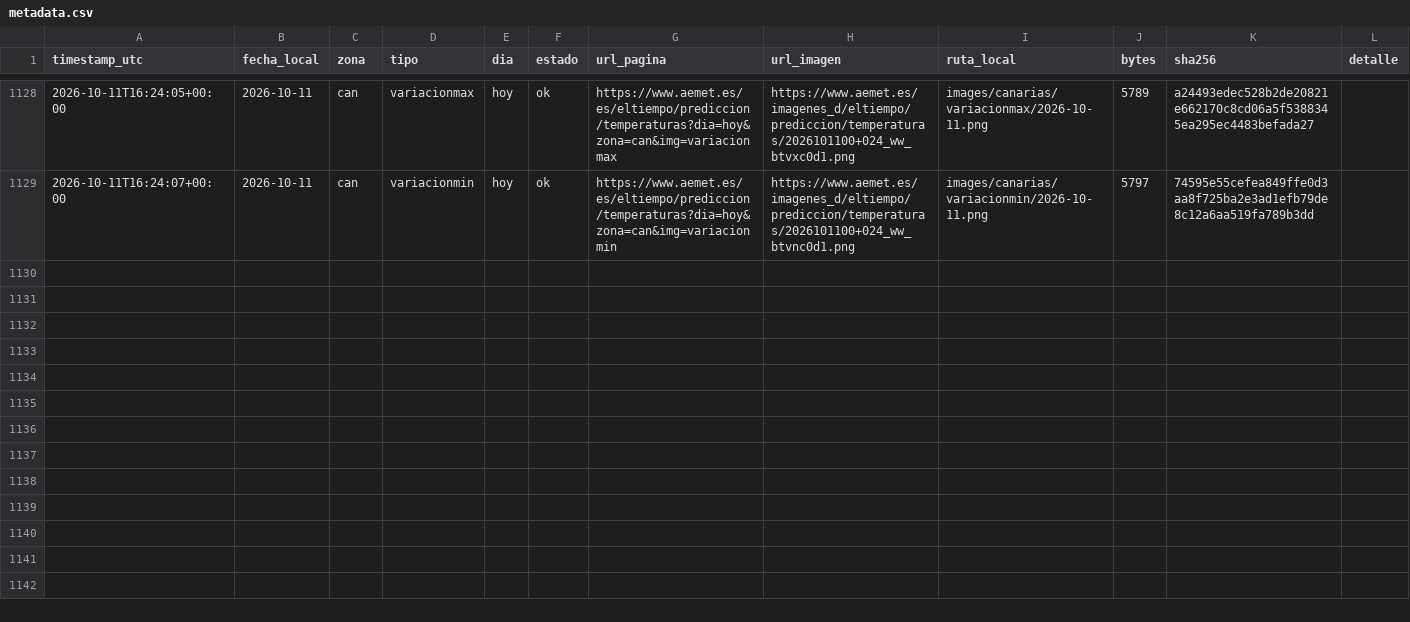
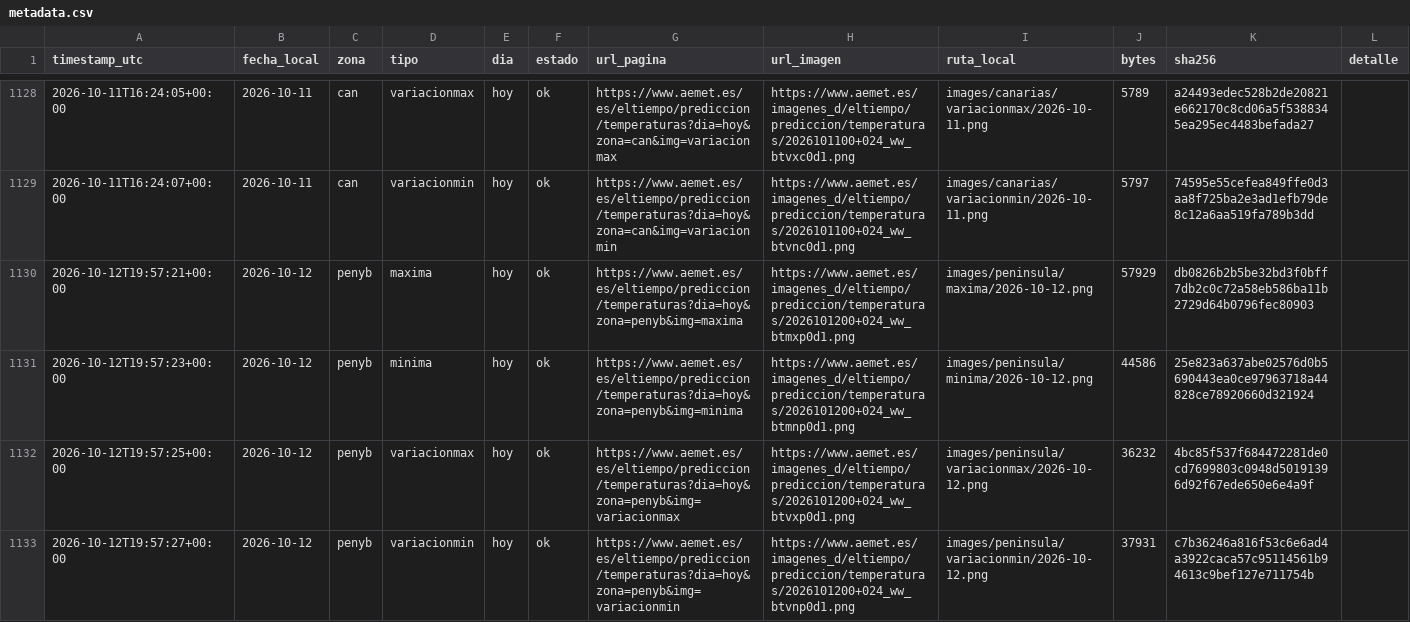
Before and after one commit to prestigyo/refugio-climatico, a CSV file: aemet-temperaturas/metadata.csv, drawn as a sheet; only a part is shown, gaps mark what is left out; the diff covers the shown part only; the diff names each change by its address in the sheet, - before the commit and + after, or states it on an @@ line.

```diff
--- a/aemet-temperaturas/metadata.csv
+++ b/aemet-temperaturas/metadata.csv
+row 1130: 2026-10-12T19:57:21+00:00 | 2026-10-12 | penyb | maxima | hoy | ok | https://www.aemet.es/es/eltiempo/prediccion/temperaturas?dia=hoy&zona=penyb&img=maxima | https://www.aemet.es/imagenes_d/eltiempo/prediccion/temperaturas/2026101200+024_ww_btmxp0d1.png | images/peninsula/maxima/2026-10-12.png | 57929 | db0826b2b5be32bd3f0bff7db2c0c72a58eb586ba11b2729d64b0796fec80903
+row 1131: 2026-10-12T19:57:23+00:00 | 2026-10-12 | penyb | minima | hoy | ok | https://www.aemet.es/es/eltiempo/prediccion/temperaturas?dia=hoy&zona=penyb&img=minima | https://www.aemet.es/imagenes_d/eltiempo/prediccion/temperaturas/2026101200+024_ww_btmnp0d1.png | images/peninsula/minima/2026-10-12.png | 44586 | 25e823a637abe02576d0b5690443ea0ce97963718a44828ce78920660d321924
+row 1132: 2026-10-12T19:57:25+00:00 | 2026-10-12 | penyb | variacionmax | hoy | ok | https://www.aemet.es/es/eltiempo/prediccion/temperaturas?dia=hoy&zona=penyb&img=variacionmax | https://www.aemet.es/imagenes_d/eltiempo/prediccion/temperaturas/2026101200+024_ww_btvxp0d1.png | images/peninsula/variacionmax/2026-10-12.png | 36232 | 4bc85f537f684472281de0cd7699803c0948d50191396d92f67ede650e6e4a9f
+row 1133: 2026-10-12T19:57:27+00:00 | 2026-10-12 | penyb | variacionmin | hoy | ok | https://www.aemet.es/es/eltiempo/prediccion/temperaturas?dia=hoy&zona=penyb&img=variacionmin | https://www.aemet.es/imagenes_d/eltiempo/prediccion/temperaturas/2026101200+024_ww_btvnp0d1.png | images/peninsula/variacionmin/2026-10-12.png | 37931 | c7b36246a816f53c6e6ad4a3922caca57c95114561b94613c9bef127e711754b
```
Also changed, not shown: 4 added rows elsewhere in this file, 9 other files.
